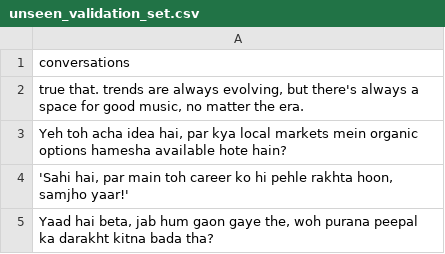
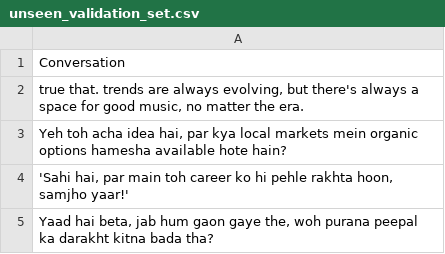
Before and after one commit to Deebh/Contextual-Word-Prediction, a CSV file: unseen_validation_set.csv, drawn as a sheet; only a part is shown.

```diff
--- a/unseen_validation_set.csv
+++ b/unseen_validation_set.csv
@@ -1,2 +1,2 @@
-conversations
+Conversation
 "true that. trends are always evolving, but there's always a space for good music, no matter the era."
```
Also changed, not shown: 8 other files.
